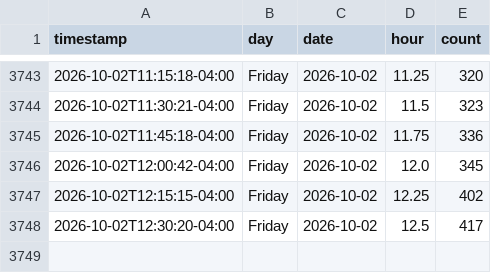
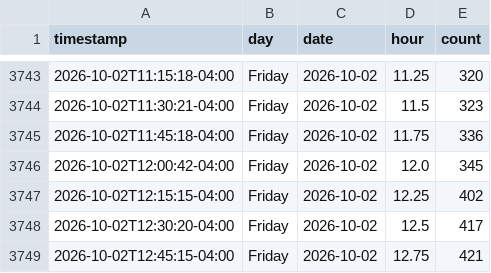
Before and after one commit to aditak367/uconn-gym-tracker, a CSV file: docs/data/occupancy.csv, drawn as a sheet; only a part is shown, gaps mark what is left out.

```diff
--- a/docs/data/occupancy.csv
+++ b/docs/data/occupancy.csv
@@ -3748 +3748,2 @@ timestamp,day,date,hour,count
 2026-10-02T12:30:20-04:00,Friday,2026-10-02,12.5,417
+2026-10-02T12:45:15-04:00,Friday,2026-10-02,12.75,421
```
